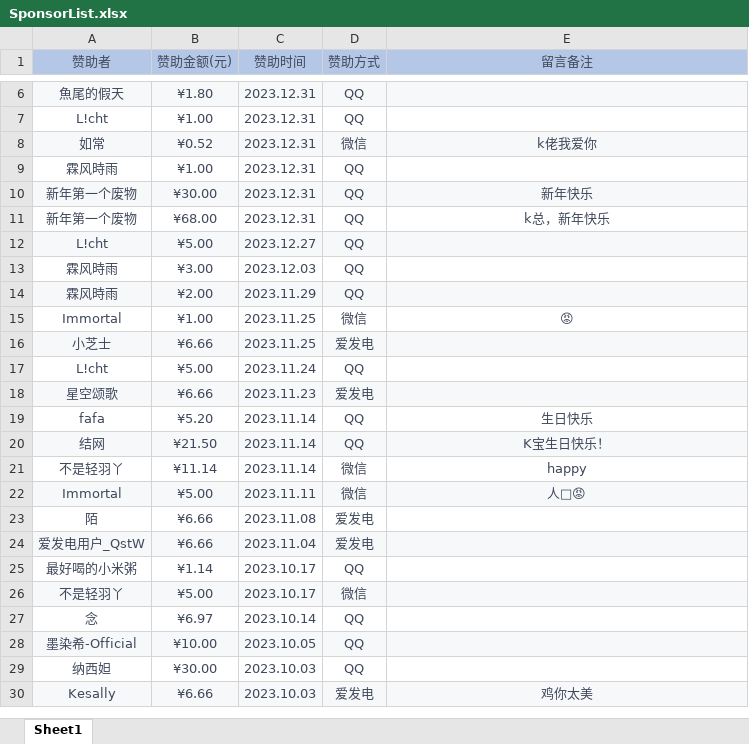
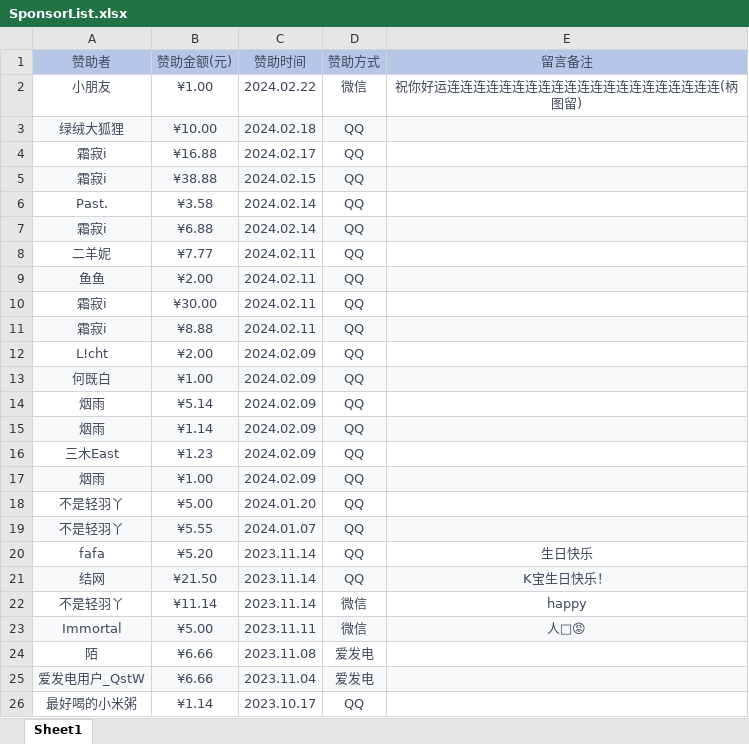
Before and after one commit to SmallK111407/SponsorList, an Excel workbook: resources/readme/SponsorList.xlsx, sheet Sheet1, drawn as a sheet; only a part is shown, gaps mark what is left out; the shorter side is filled out with more unchanged rows; values as stored, in another font and other column widths than the file's, no borders; removed rows and columns are numbered as before the commit, all else as after; the diff covers the shown part only; the diff names each change by its address in the sheet, - before the commit and + after, or states it on an @@ line.

Commit message:
Sync Sponsor Excel

```diff
--- a/resources/readme/SponsorList.xlsx (sheet Sheet1)
+++ b/resources/readme/SponsorList.xlsx (sheet Sheet1)
-row 6: 魚尾的假天 | ¥1.80 | 2023.12.31 | QQ
+row 2: 小朋友 | ¥1.00 | 2024.02.22 | 微信 | 祝你好运连连连连连连连连连连连连连连连连连连连连连(柄图留)
+row 3: 绿绒大狐狸 | ¥10.00 | 2024.02.18 | QQ
+row 4: 霜寂i | ¥16.88 | 2024.02.17 | QQ
+row 5: 霜寂i | ¥38.88 | 2024.02.15 | QQ
+row 6: Past. | ¥3.58 | 2024.02.14 | QQ
+row 7: 霜寂i | ¥6.88 | 2024.02.14 | QQ
+row 8: 二羊妮 | ¥7.77 | 2024.02.11 | QQ
+row 9: 鱼鱼 | ¥2.00 | 2024.02.11 | QQ
+row 10: 霜寂i | ¥30.00 | 2024.02.11 | QQ
+row 11: 霜寂i | ¥8.88 | 2024.02.11 | QQ
-B12 (赞助金额(元)): ¥1.00
+B12 (赞助金额(元)): ¥2.00
-C12 (赞助时间): 2023.12.31
+C12 (赞助时间): 2024.02.09
-row 8: 如常 | ¥0.52 | 2023.12.31 | 微信 | k佬我爱你
+row 13: 何既白 | ¥1.00 | 2024.02.09 | QQ
+row 14: 烟雨 | ¥5.14 | 2024.02.09 | QQ
+row 15: 烟雨 | ¥1.14 | 2024.02.09 | QQ
+row 16: 三木East | ¥1.23 | 2024.02.09 | QQ
-A17 (赞助者): 霖风時雨
+A17 (赞助者): 烟雨
-A17:E17 fill: none
+A17:E17 fill: #F6F8FA
-C17 (赞助时间): 2023.12.31
+C17 (赞助时间): 2024.02.09
-row 10: 新年第一个废物 | ¥30.00 | 2023.12.31 | QQ | 新年快乐
-row 11: 新年第一个废物 | ¥68.00 | 2023.12.31 | QQ | k总，新年快乐
-row 12: L!cht | ¥5.00 | 2023.12.27 | QQ
-row 13: 霖风時雨 | ¥3.00 | 2023.12.03 | QQ
-row 14: 霖风時雨 | ¥2.00 | 2023.11.29 | QQ
-row 15: Immortal | ¥1.00 | 2023.11.25 | 微信 | 😡
-row 16: 小芝士 | ¥6.66 | 2023.11.25 | 爱发电
-A18 (赞助者): L!cht
+A18 (赞助者): 不是轻羽丫
-C18 (赞助时间): 2023.11.24
+C18 (赞助时间): 2024.01.20
-row 18: 星空颂歌 | ¥6.66 | 2023.11.23 | 爱发电
+row 19: 不是轻羽丫 | ¥5.55 | 2024.01.07 | QQ
```
Also changed, not shown: 4 removed rows elsewhere in this sheet.
